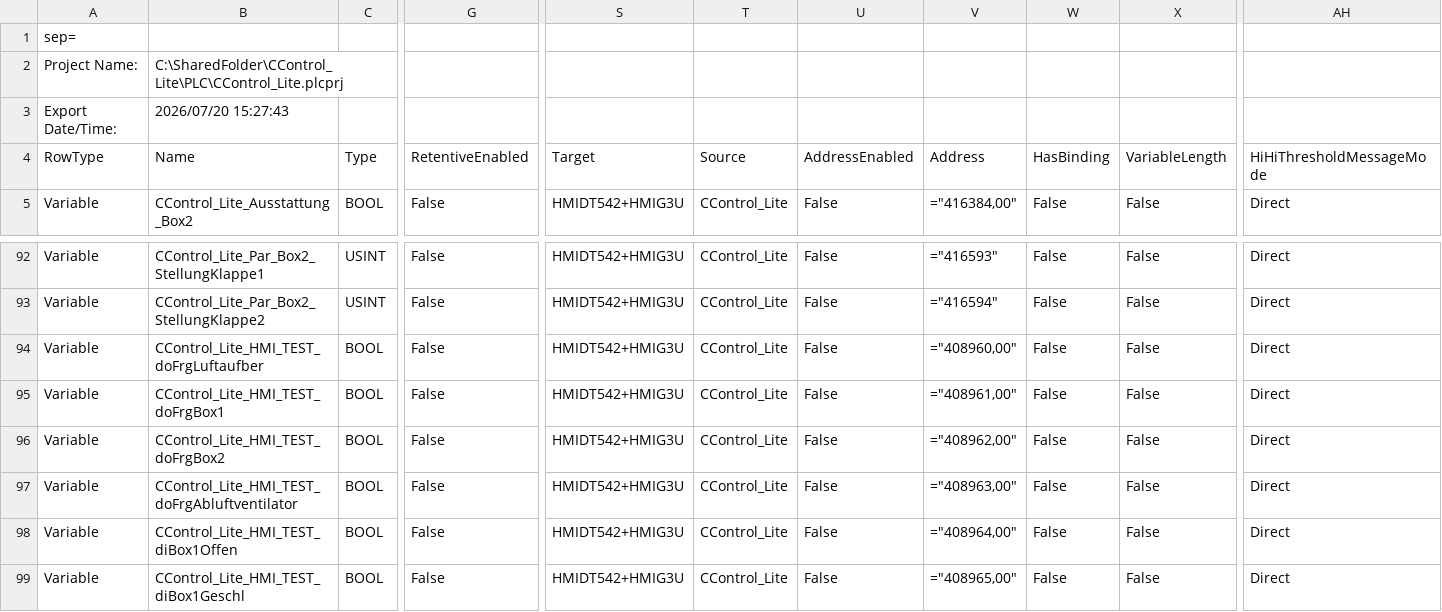
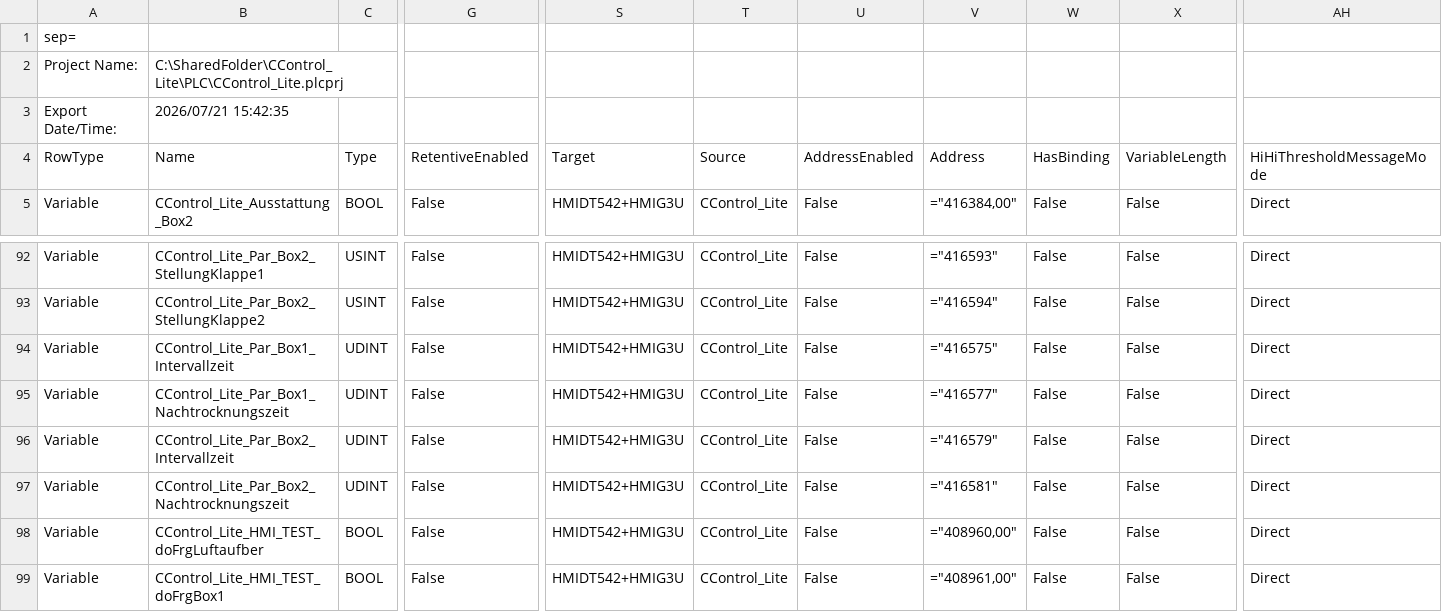
Before and after one commit to gotome/CControl_Lite, a CSV file: DOC/hmi_var.CSV, drawn as a sheet; only a part is shown, gaps mark what is left out; the shorter side is filled out with more unchanged rows; rows hold the shown columns only; the diff names each change by its address in the sheet, - before the commit and + after, or states it on an @@ line.

Commit message:
Do host

```diff
--- a/DOC/hmi_var.CSV
+++ b/DOC/hmi_var.CSV
-B3: 2026/07/20 15:27:43
+B3: 2026/07/21 15:42:35
+row 94: Variable | CControl_Lite_Par_Box1_Intervallzeit | UDINT | False | HMIDT542+HMIG3U | CControl_Lite | False | ="416575" | False | False | Direct
+row 95: Variable | CControl_Lite_Par_Box1_Nachtrocknungszeit | UDINT | False | HMIDT542+HMIG3U | CControl_Lite | False | ="416577" | False | False | Direct
+row 96: Variable | CControl_Lite_Par_Box2_Intervallzeit | UDINT | False | HMIDT542+HMIG3U | CControl_Lite | False | ="416579" | False | False | Direct
+row 97: Variable | CControl_Lite_Par_Box2_Nachtrocknungszeit | UDINT | False | HMIDT542+HMIG3U | CControl_Lite | False | ="416581" | False | False | Direct
```
